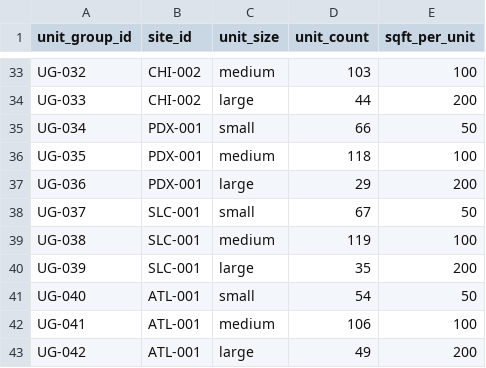
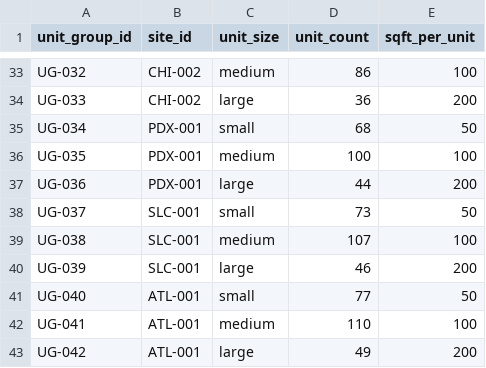
Before and after one commit to nsareit/nsa-ds-takehome-assessment-1, a CSV file: data/unit_groups.csv, drawn as a sheet; only a part is shown, gaps mark what is left out; the diff covers the shown part only; the diff names each change by its address in the sheet, - before the commit and + after, or states it on an @@ line.

```diff
--- a/data/unit_groups.csv
+++ b/data/unit_groups.csv
-D33 (unit_count): 103
+D33 (unit_count): 86
-D34 (unit_count): 44
+D34 (unit_count): 36
-D35 (unit_count): 66
+D35 (unit_count): 68
-D36 (unit_count): 118
+D36 (unit_count): 100
-D37 (unit_count): 29
+D37 (unit_count): 44
-D38 (unit_count): 67
+D38 (unit_count): 73
-D39 (unit_count): 119
+D39 (unit_count): 107
-D40 (unit_count): 35
+D40 (unit_count): 46
-D41 (unit_count): 54
+D41 (unit_count): 77
-D42 (unit_count): 106
+D42 (unit_count): 110
```
Also changed, not shown: 26 edited cells elsewhere in this file, 3 other files.
